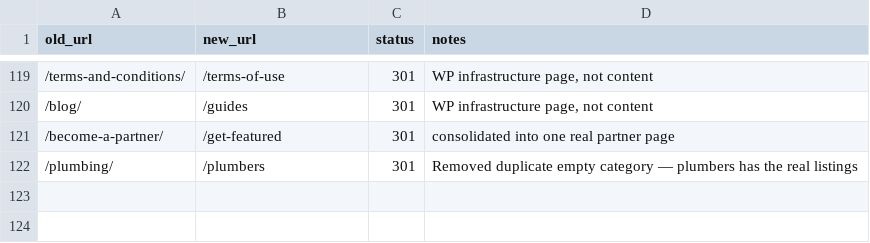
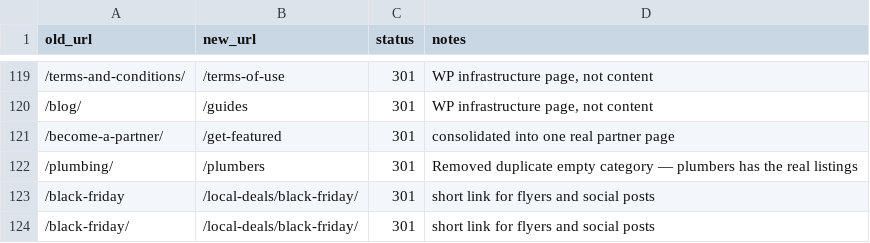
Before and after one commit to francisjohnco/sioux-falls-go, a CSV file: data/redirects.csv, drawn as a sheet; only a part is shown, gaps mark what is left out.

```diff
--- a/data/redirects.csv
+++ b/data/redirects.csv
@@ -122 +122,3 @@ old_url,new_url,status,notes
 /plumbing/,/plumbers,301,"Removed duplicate empty category — plumbers has the real listings"
+/black-friday,/local-deals/black-friday/,301,short link for flyers and social posts
+/black-friday/,/local-deals/black-friday/,301,short link for flyers and social posts
```
Also changed, not shown: 21 other files.
